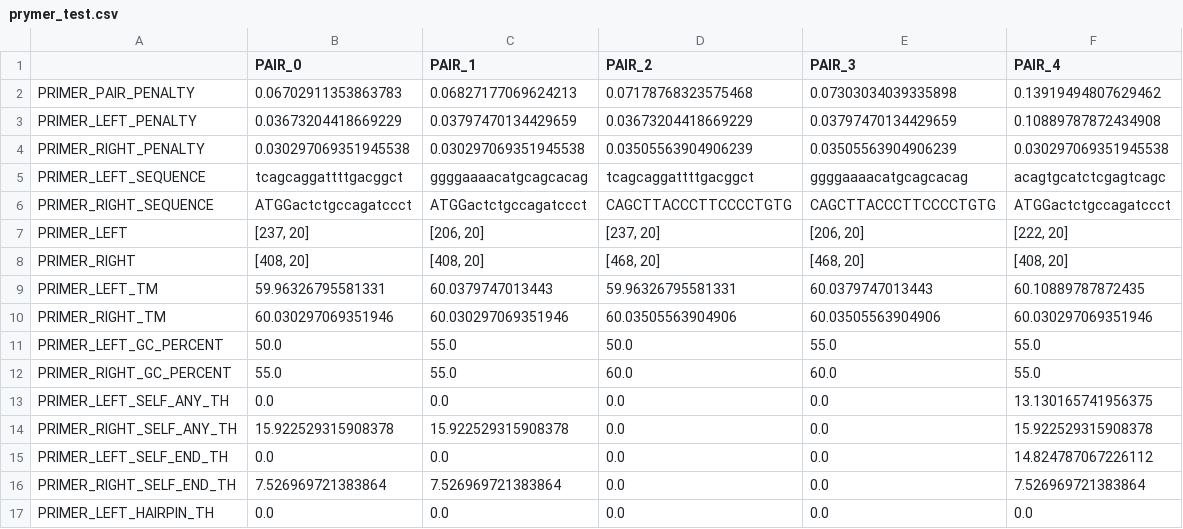
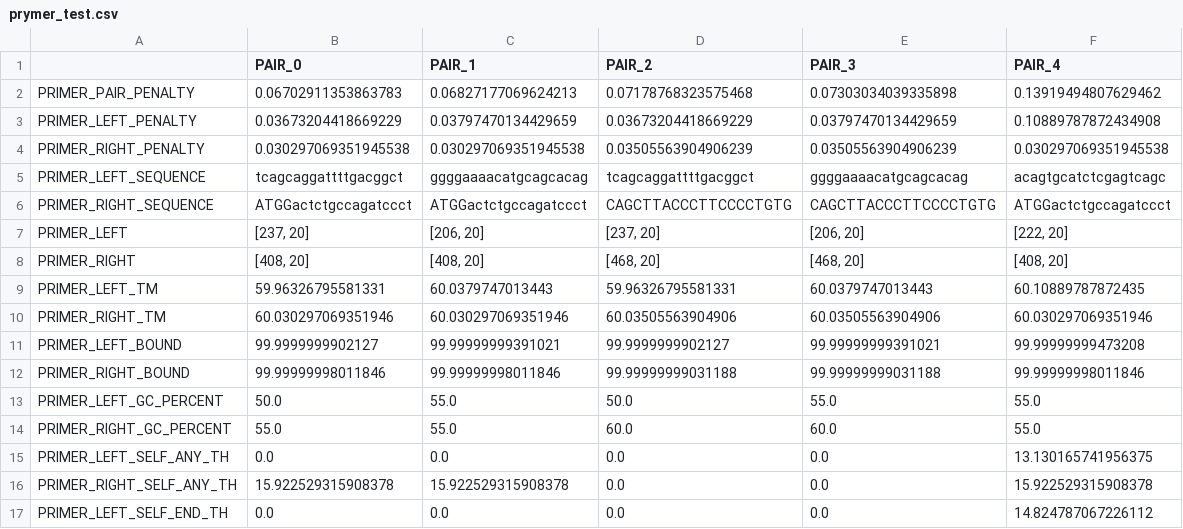
Before and after one commit to mvsalmon/prymer, a CSV file: prymer_test.csv, drawn as a sheet; only a part is shown; the shorter side is filled out with more unchanged rows; the diff names each change by its address in the sheet, - before the commit and + after, or states it on an @@ line.

```diff
--- a/prymer_test.csv
+++ b/prymer_test.csv
+row 11: PRIMER_LEFT_BOUND | 99.9999999902127 | 99.99999999391021 | 99.9999999902127 | 99.99999999391021 | 99.99999999473208
+row 12: PRIMER_RIGHT_BOUND | 99.99999998011846 | 99.99999998011846 | 99.99999999031188 | 99.99999999031188 | 99.99999998011846
```
Also changed, not shown: 1 other file.
